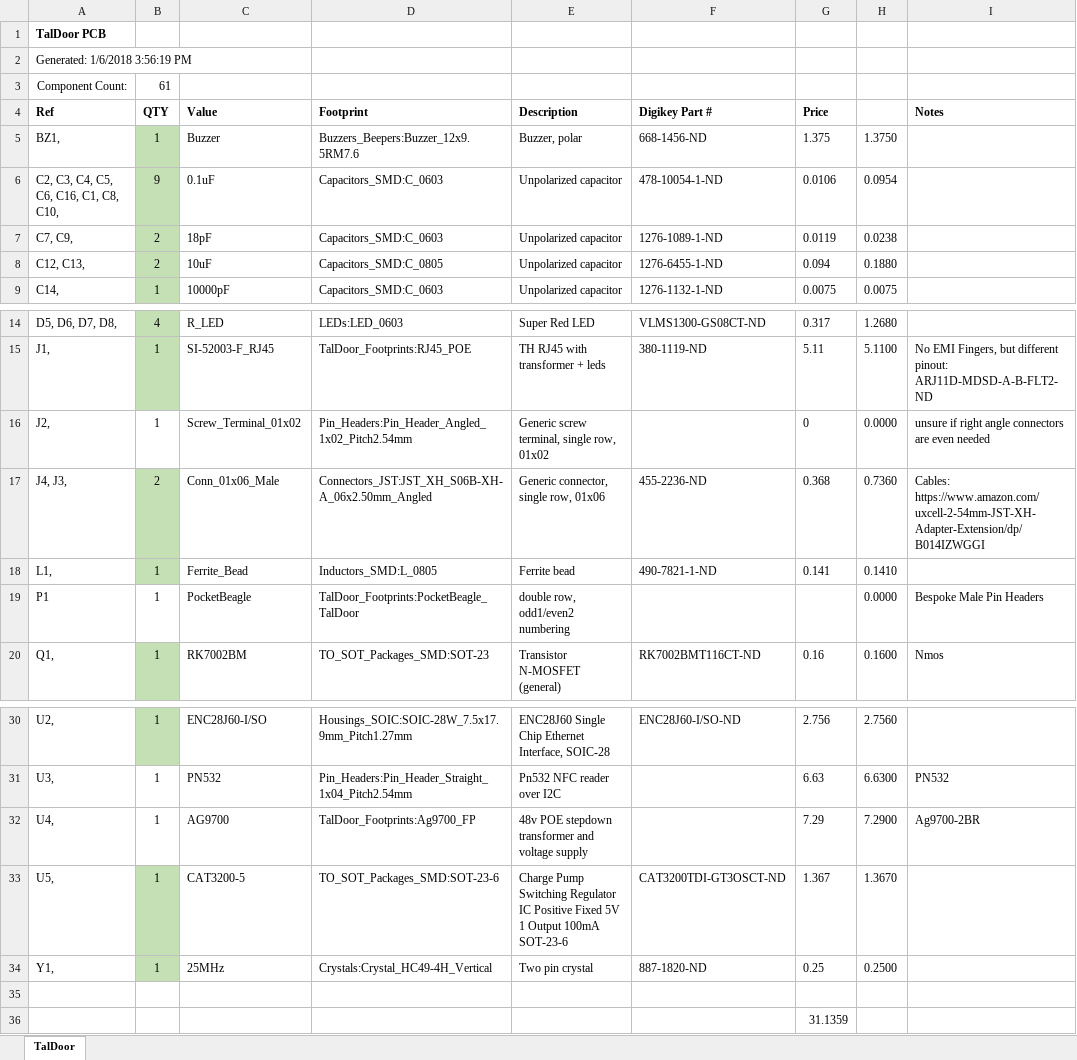
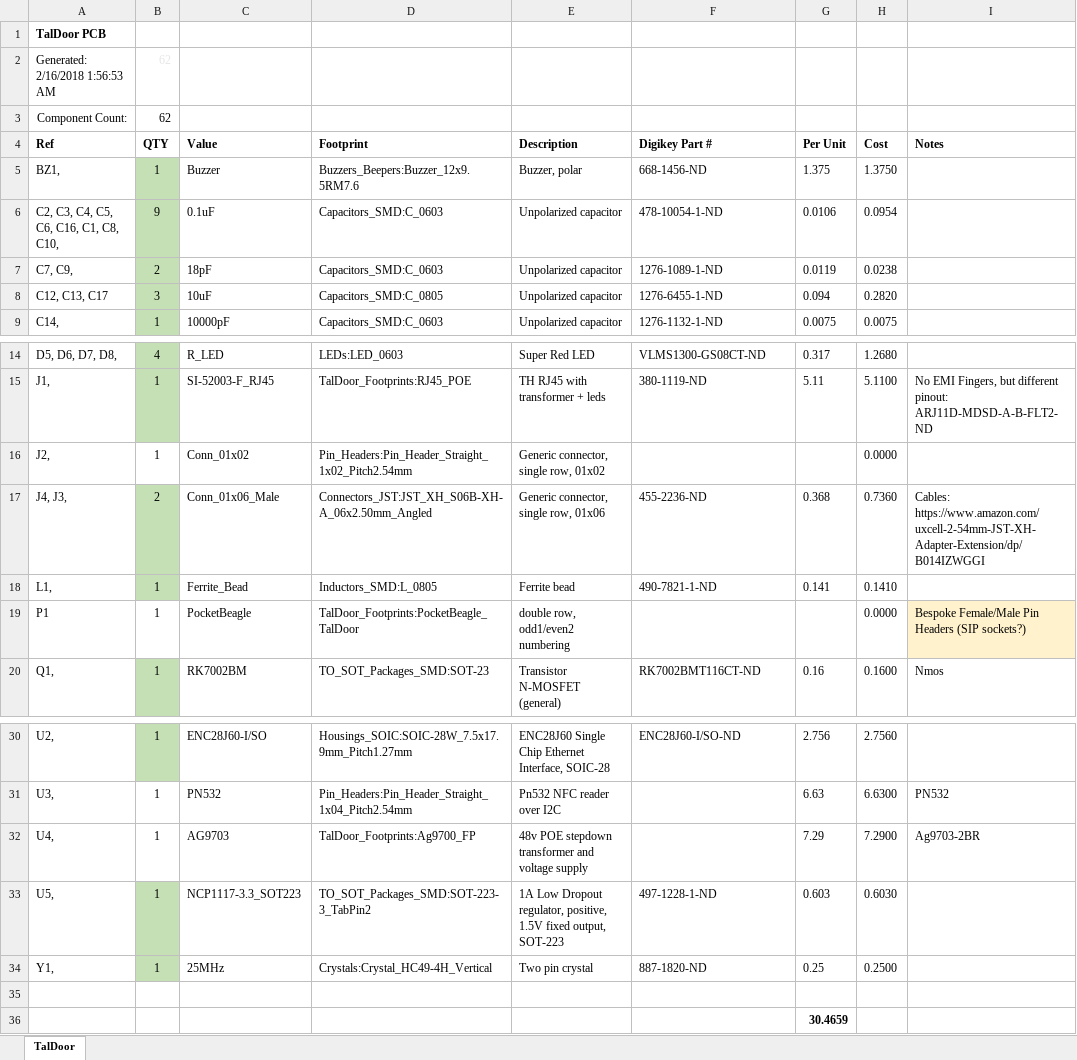
Before and after one commit to akaStanley/TalDoor, an Excel workbook: Hardware/TalDoor_BOM.xlsx, sheet TalDoor, drawn as a sheet; only a part is shown, gaps mark what is left out; values as stored, in another font and other column widths than the file's, no borders; conditional formats not drawn; removed rows and columns are numbered as before the commit, all else as after; the diff names each change by its address in the sheet, - before the commit and + after, or states it on an @@ line.

```diff
--- a/Hardware/TalDoor_BOM.xlsx (sheet TalDoor)
+++ b/Hardware/TalDoor_BOM.xlsx (sheet TalDoor)
-row 2: Generated: 1/6/2018 3:56:19 PM
+row 2: Generated: 2/16/2018 1:56:53 AM | 62
-B3 (QTY): 61
+B3 (QTY): 62
-G4: Price
+G4: Per Unit
-H4: (empty)
+H4: Cost
-A8 (Ref): C12, C13,
+A8 (Ref): C12, C13, C17
-B8 (QTY): 2
+B8 (QTY): 3
-H8 (Cost): 0.1880
+H8 (Cost): 0.2820
-C16 (Value): Screw_Terminal_01x02
+C16 (Value): Conn_01x02
-D16 (Footprint): Pin_Headers:Pin_Header_Angled_1x02_Pitch2.54mm
+D16 (Footprint): Pin_Headers:Pin_Header_Straight_1x02_Pitch2.54mm
-E16 (Description): Generic screw terminal, single row, 01x02
+E16 (Description): Generic connector, single row, 01x02
-G16 (Per Unit): 0
+G16 (Per Unit): (empty)
-I16 (Notes): unsure if right angle connectors are even needed
+I16 (Notes): (empty)
-I19 (Notes): Bespoke Male Pin Headers
+I19 (Notes): Bespoke Female/Male Pin Headers (SIP sockets?)
-I19 fill: none
+I19 fill: #FFF2CC
-C32 (Value): AG9700
+C32 (Value): AG9703
-I32 (Notes): Ag9700-2BR
+I32 (Notes): Ag9703-2BR
-C33 (Value): CAT3200-5
+C33 (Value): NCP1117-3.3_SOT223
-D33 (Footprint): TO_SOT_Packages_SMD:SOT-23-6
+D33 (Footprint): TO_SOT_Packages_SMD:SOT-223-3_TabPin2
-E33 (Description): Charge Pump Switching Regulator IC Positive Fixed 5V 1 Output 100mA SOT-23-6
+E33 (Description): 1A Low Dropout regulator, positive, 1.5V fixed output, SOT-223
-F33 (Digikey Part #): CAT3200TDI-GT3OSCT-ND
+F33 (Digikey Part #): 497-1228-1-ND
-G33 (Per Unit): 1.367
+G33 (Per Unit): 0.603
-H33 (Cost): 1.3670
+H33 (Cost): 0.6030
-G36 (Per Unit): 31.1359
+G36 (Per Unit): 30.4659
-G36 bold: off
+G36 bold: on
```
Also changed, not shown: 2 other files.
